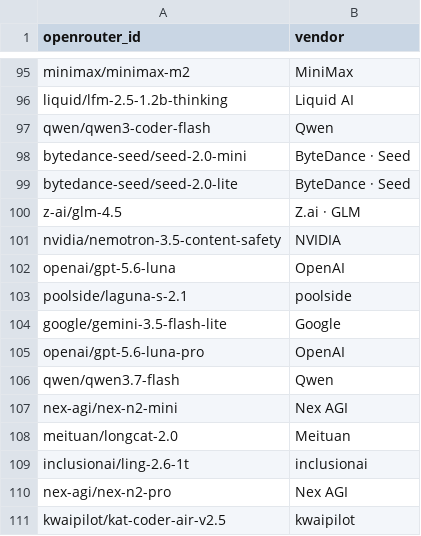
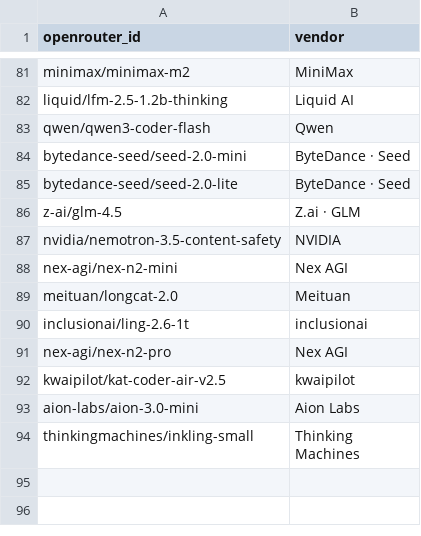
Before and after one commit to Nexight-ai/oneshotlm-prompts, a CSV file: models/backlog.csv, drawn as a sheet; only a part is shown, gaps mark what is left out; the shorter side is filled out with more unchanged rows; the diff covers the shown part only; the diff names each change by its address in the sheet, - before the commit and + after, or states it on an @@ line.

```diff
--- a/models/backlog.csv
+++ b/models/backlog.csv
-row 102: openai/gpt-5.6-luna | OpenAI
-row 103: poolside/laguna-s-2.1 | poolside
-row 104: google/gemini-3.5-flash-lite | Google
-row 105: openai/gpt-5.6-luna-pro | OpenAI
-row 106: qwen/qwen3.7-flash | Qwen
```
Also changed, not shown: 14 removed rows elsewhere in this file, models/live.csv.
